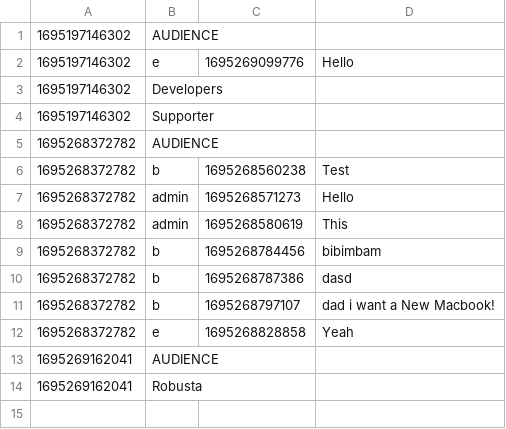
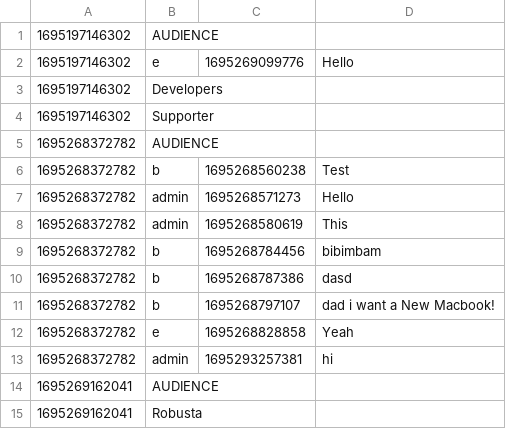
Before and after one commit to aeuro7/Java-EventManager-Project, a CSV file: data/chat.csv, drawn as a sheet.

```diff
--- a/data/chat.csv
+++ b/data/chat.csv
@@ -12,2 +12,3 @@
 1695268372782,e,1695268828858,Yeah
+1695268372782,admin,1695293257381,hi
 1695269162041,AUDIENCE
```
Also changed, not shown: data/login.csv, 4 other files.
